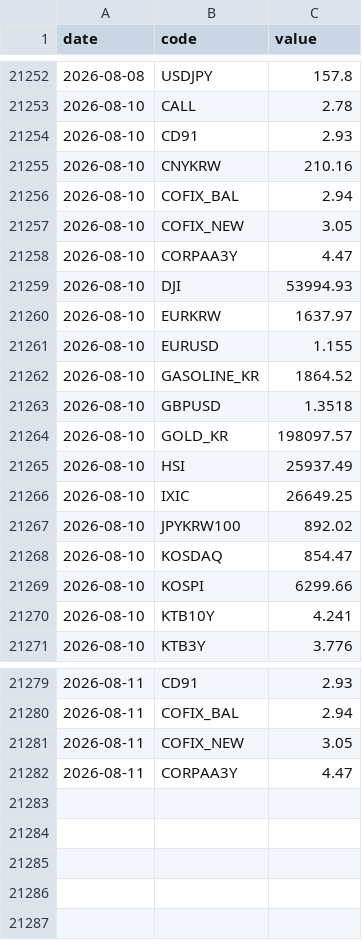
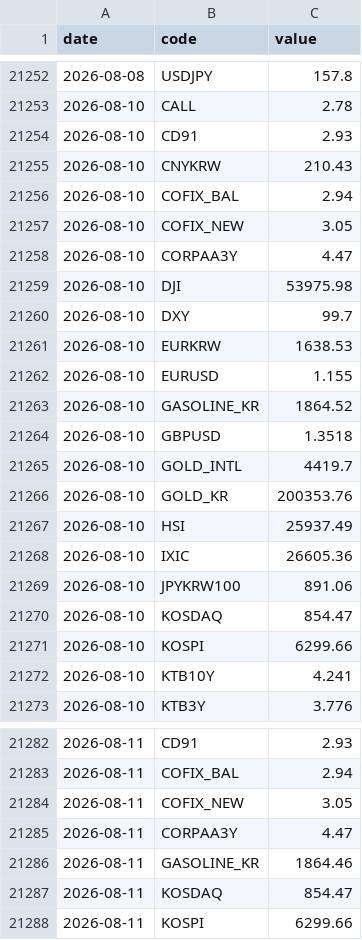
Before and after one commit to gpflatls-oss/invest-dashboard, a CSV file: history.csv, drawn as a sheet; only a part is shown, gaps mark what is left out; the diff covers the shown part only.

```diff
--- a/history.csv
+++ b/history.csv
@@ -21254,3 +21254,3 @@ date,code,value
 2026-08-10,CD91,2.93
-2026-08-10,CNYKRW,210.16
+2026-08-10,CNYKRW,210.43
 2026-08-10,COFIX_BAL,2.94
@@ -21258,4 +21258,5 @@ date,code,value
 2026-08-10,CORPAA3Y,4.47
-2026-08-10,DJI,53994.93
-2026-08-10,EURKRW,1637.97
+2026-08-10,DJI,53975.98
+2026-08-10,DXY,99.7
+2026-08-10,EURKRW,1638.53
 2026-08-10,EURUSD,1.155
@@ -21263,6 +21264,7 @@ date,code,value
 2026-08-10,GBPUSD,1.3518
-2026-08-10,GOLD_KR,198097.57
+2026-08-10,GOLD_INTL,4419.7
+2026-08-10,GOLD_KR,200353.76
 2026-08-10,HSI,25937.49
-2026-08-10,IXIC,26649.25
-2026-08-10,JPYKRW100,892.02
+2026-08-10,IXIC,26605.36
+2026-08-10,JPYKRW100,891.06
 2026-08-10,KOSDAQ,854.47
@@ -21282 +21285,4 @@ date,code,value
 2026-08-11,CORPAA3Y,4.47
+2026-08-11,GASOLINE_KR,1864.46
+2026-08-11,KOSDAQ,854.47
+2026-08-11,KOSPI,6299.66
```
Also changed, not shown: 1 added row and 3 edited cells elsewhere in this file, 1 other file.
